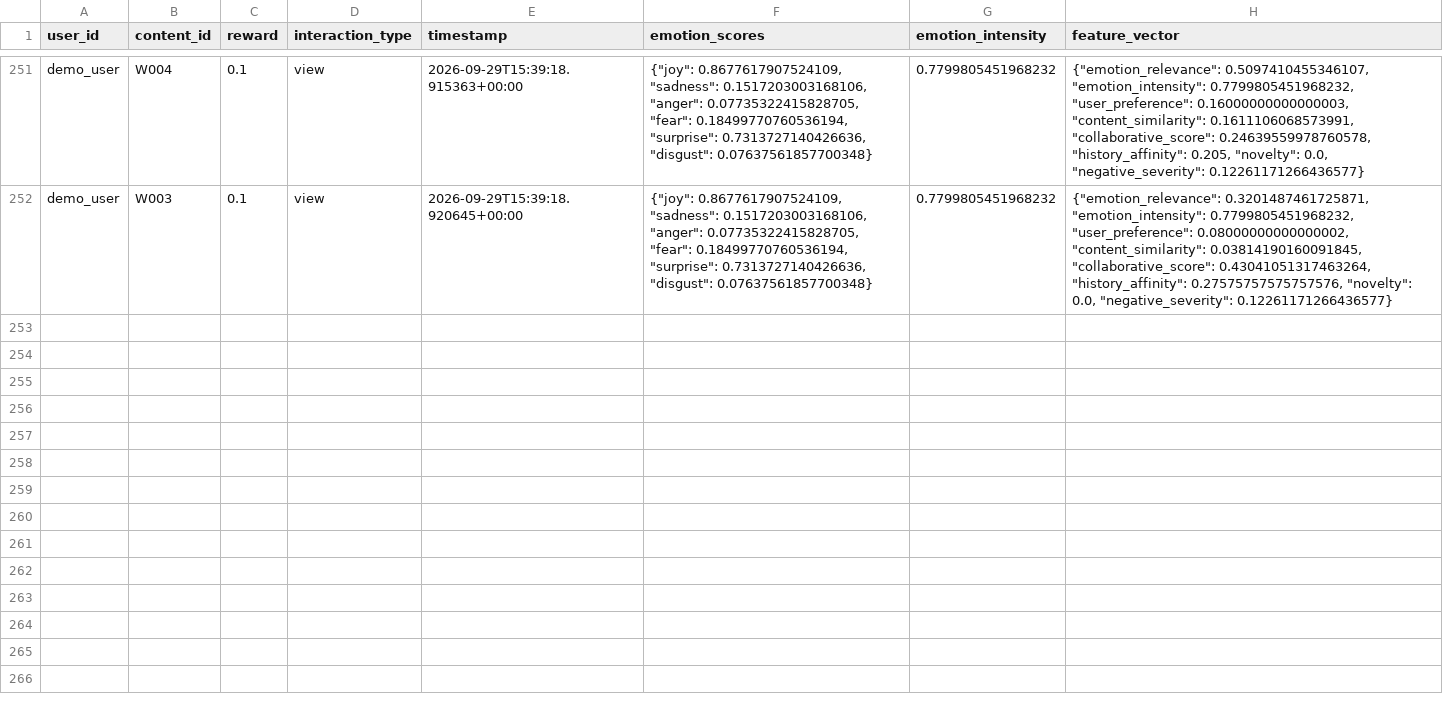
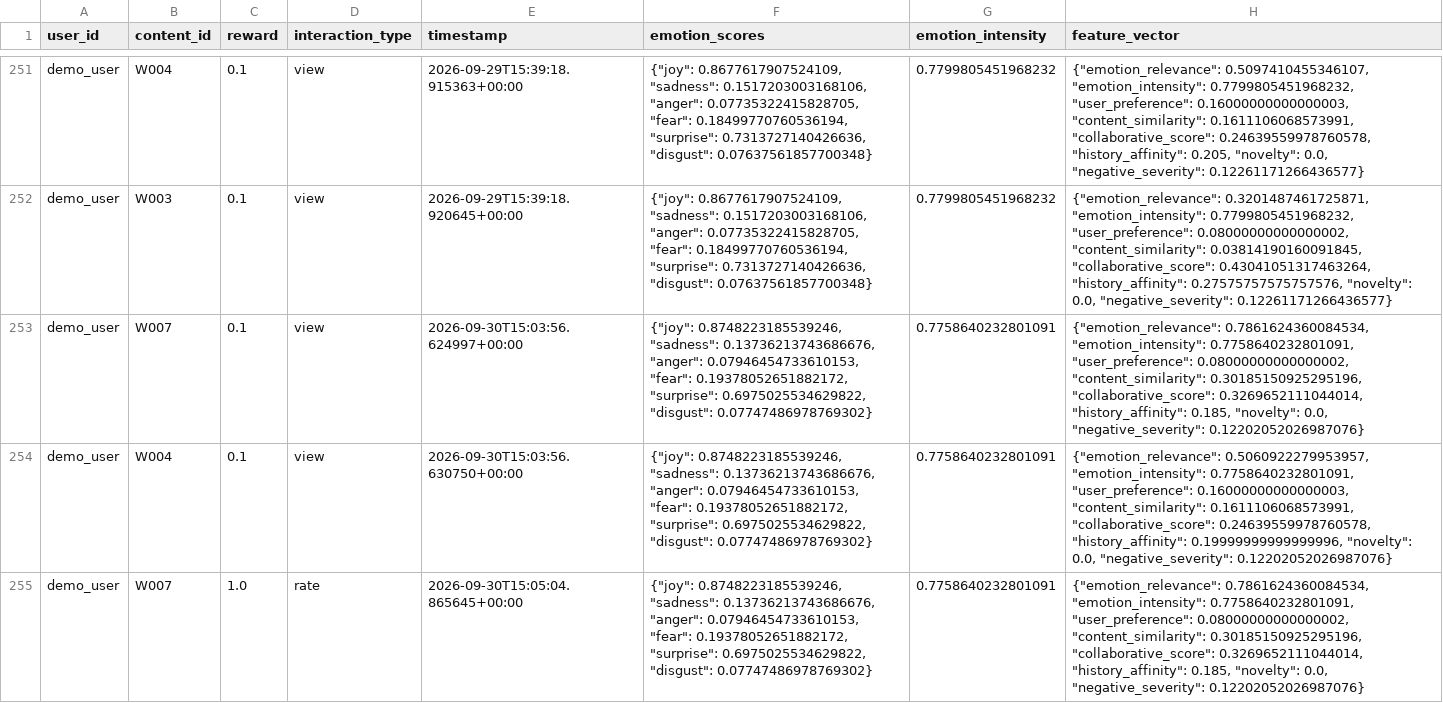
Before and after one commit to adityabhole165/Mood-Mentor-AI-Wellness, a CSV file: data/interactions.csv, drawn as a sheet; only a part is shown, gaps mark what is left out.

Commit message:
test case changes

```diff
--- a/data/interactions.csv
+++ b/data/interactions.csv
@@ -252 +252,4 @@ demo_user,W004,0.1,view,2026-09-29T15:39:18.915363+00:00,"{""joy"": 0.8677617907
 demo_user,W003,0.1,view,2026-09-29T15:39:18.920645+00:00,"{""joy"": 0.8677617907524109, ""sadness"": 0.1517203003168106, ""anger"": 0.07735322415828705, ""fear"": 0.18499770760536194, ""surprise"": 0.7313727140426636, ""disgust"": 0.07637561857700348}",0.7799805451968232,"{""emotion_relevance"": 0.3201487461725871, ""emotion_intensity"": 0.7799805451968232, ""user_preference"": 0.08000000000000002, ""content_similarity"": 0.03814190160091845, ""collaborative_score"": 0.43041051317463264, ""history_affinity"": 0.27575757575757576, ""novelty"": 0.0, ""negative_severity"": 0.12261171266436577}"
+demo_user,W007,0.1,view,2026-09-30T15:03:56.624997+00:00,"{""joy"": 0.8748223185539246, ""sadness"": 0.13736213743686676, ""anger"": 0.07946454733610153, ""fear"": 0.19378052651882172, ""surprise"": 0.6975025534629822, ""disgust"": 0.07747486978769302}",0.7758640232801091,"{""emotion_relevance"": 0.7861624360084534, ""emotion_intensity"": 0.7758640232801091, ""user_preference"": 0.08000000000000002, ""content_similarity"": 0.30185150925295196, ""collaborative_score"": 0.3269652111044014, ""history_affinity"": 0.185, ""novelty"": 0.0, ""negative_severity"": 0.12202052026987076}"
+demo_user,W004,0.1,view,2026-09-30T15:03:56.630750+00:00,"{""joy"": 0.8748223185539246, ""sadness"": 0.13736213743686676, ""anger"": 0.07946454733610153, ""fear"": 0.19378052651882172, ""surprise"": 0.6975025534629822, ""disgust"": 0.07747486978769302}",0.7758640232801091,"{""emotion_relevance"": 0.5060922279953957, ""emotion_intensity"": 0.7758640232801091, ""user_preference"": 0.16000000000000003, ""content_similarity"": 0.1611106068573991, ""collaborative_score"": 0.24639559978760578, ""history_affinity"": 0.19999999999999996, ""novelty"": 0.0, ""negative_severity"": 0.12202052026987076}"
+demo_user,W007,1.0,rate,2026-09-30T15:05:04.865645+00:00,"{""joy"": 0.8748223185539246, ""sadness"": 0.13736213743686676, ""anger"": 0.07946454733610153, ""fear"": 0.19378052651882172, ""surprise"": 0.6975025534629822, ""disgust"": 0.07747486978769302}",0.7758640232801091,"{""emotion_relevance"": 0.7861624360084534, ""emotion_intensity"": 0.7758640232801091, ""user_preference"": 0.08000000000000002, ""content_similarity"": 0.30185150925295196, ""collaborative_score"": 0.3269652111044014, ""history_affinity"": 0.185, ""novelty"": 0.0, ""negative_severity"": 0.12202052026987076}"
```
